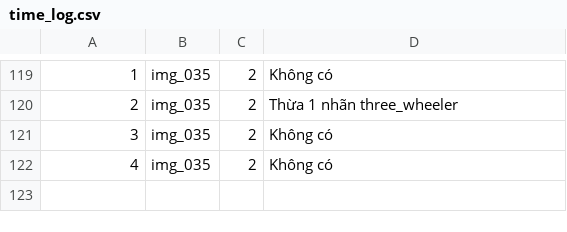
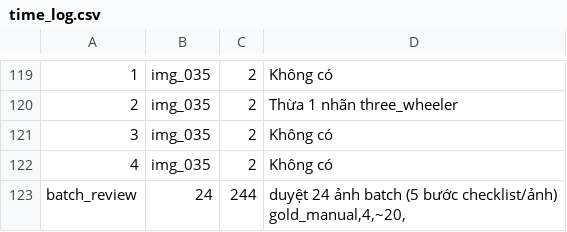
Before and after one commit to STSGx5/K5-L23-Day08-2A202603277-TranDucKy-AI-Assisted-Labeling, a CSV file: submission/time_log.csv, drawn as a sheet; only a part is shown, gaps mark what is left out; ↵ is a line break in a cell; the diff names each change by its address in the sheet, - before the commit and + after, or states it on an @@ line.

Commit message:
Update time_log.csv

```diff
--- a/submission/time_log.csv
+++ b/submission/time_log.csv
+row 123: batch_review | 24 | 244 | duyệt 24 ảnh batch (5 bước checklist/ảnh) ↵ gold_manual,4,~20,
```
